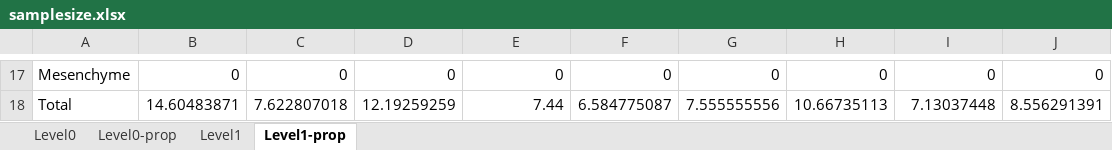
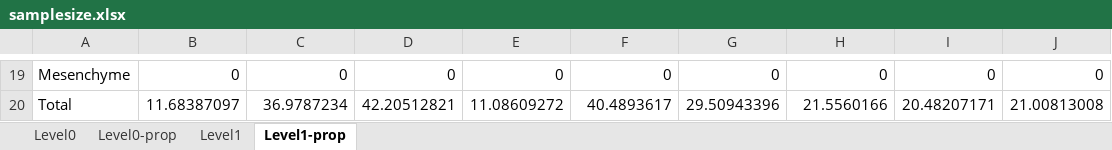
Before and after one commit to EDCLabNJIT/FollicleSCseq, an Excel workbook: data/samplesize.xlsx, sheet Level1-prop, drawn as a sheet; only a part is shown, gaps mark what is left out; values as stored, in another font and other column widths than the file's, no borders; addresses are those after the commit; the diff covers the shown part only; the diff names each change by its address in the sheet, - before the commit and + after, or states it on an @@ line.

```diff
--- a/data/samplesize.xlsx (sheet Level1-prop)
+++ b/data/samplesize.xlsx (sheet Level1-prop)
-B20: 14.60483871
+B20: 11.68387097
-C20: 7.622807018
+C20: 36.9787234
-D20: 12.19259259
+D20: 42.20512821
-E20: 7.44
+E20: 11.08609272
-F20: 6.584775087
+F20: 40.4893617
-G20: 7.555555556
+G20: 29.50943396
-H20: 10.66735113
+H20: 21.5560166
-I20: 7.13037448
+I20: 20.48207171
-J20: 8.556291391
+J20: 21.00813008
```
Also changed, not shown: 3 added rows, 1 removed row and 109 edited cells elsewhere in this sheet, sheet Level1, 30 other files.
